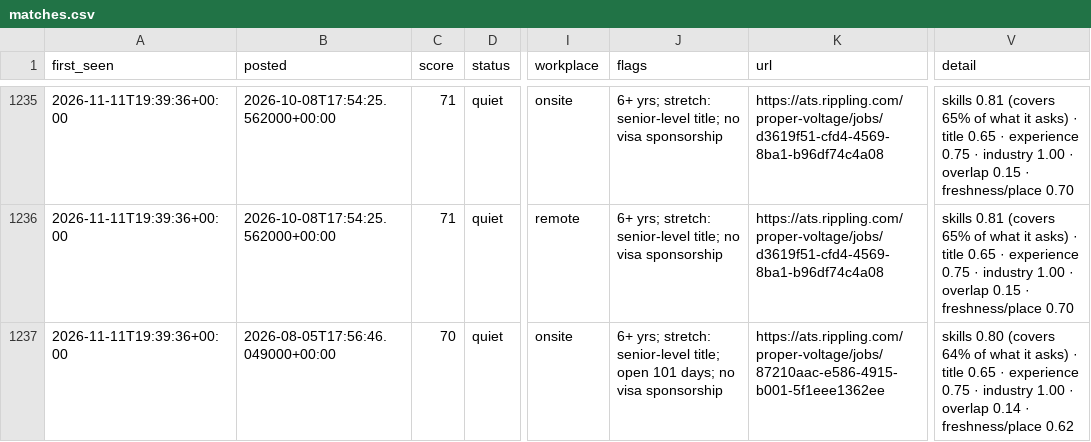
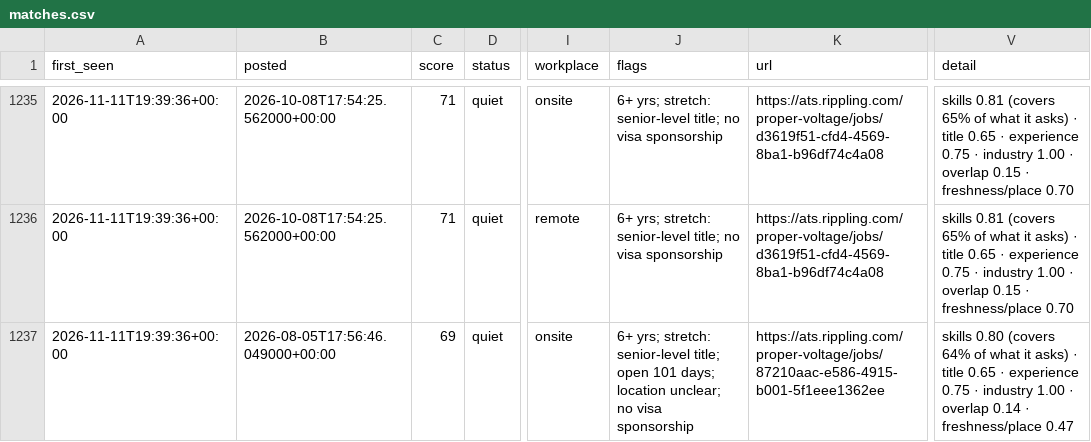
Before and after one commit to chandrakodali/job-radar, a CSV file: data/automotive/matches.csv, drawn as a sheet; only a part is shown, gaps mark what is left out; the diff covers the shown part only; the diff names each change by its address in the sheet, - before the commit and + after, or states it on an @@ line.

```diff
--- a/data/automotive/matches.csv
+++ b/data/automotive/matches.csv
-C1237 (score): 70
+C1237 (score): 69
-J1237 (flags): …101 days; no visa…
+J1237 (flags): …101 days; location unclear; no visa…
-V1237 (detail): …· freshness/place 0.62
+V1237 (detail): …· freshness/place 0.47
```
Also changed, not shown: 2 added rows and 16 edited cells elsewhere in this file, data/automotive/coverage.csv, data/automotive/rejected.csv, 5 other files.
